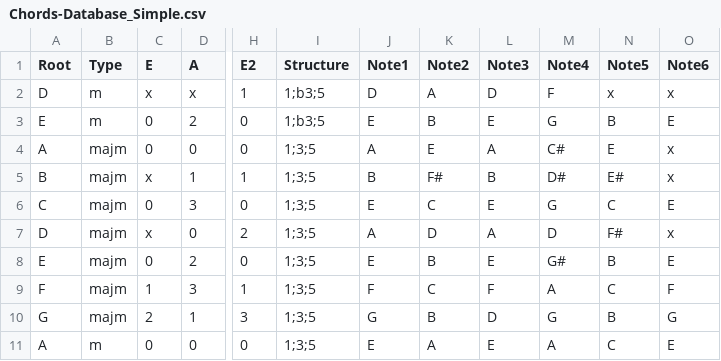
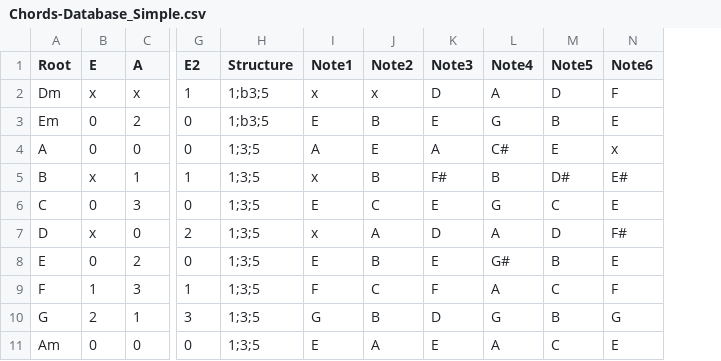
Before and after one commit to nsander2/Guitar-Chords, a CSV file: Chords-Database_Simple.csv, drawn as a sheet; only a part is shown, gaps mark what is left out; removed rows and columns are numbered as before the commit, all else as after; the diff names each change by its address in the sheet, - before the commit and + after, or states it on an @@ line.

Commit message:
Add files via upload

```diff
--- a/Chords-Database_Simple.csv
+++ b/Chords-Database_Simple.csv
-column B (Type), rows 2-11: m | m | majm | majm | majm | majm | majm | majm | majm | m
-A2 (Root): D
+A2 (Root): Dm
-I2 (Note1): D
+I2 (Note1): x
-J2 (Note2): A
+J2 (Note2): x
-L2 (Note4): F
+L2 (Note4): A
-M2 (Note5): x
+M2 (Note5): D
-N2 (Note6): x
+N2 (Note6): F
-A3 (Root): E
+A3 (Root): Em
-I5 (Note1): B
+I5 (Note1): x
-J5 (Note2): F#
+J5 (Note2): B
-K5 (Note3): B
+K5 (Note3): F#
-L5 (Note4): D#
+L5 (Note4): B
-M5 (Note5): E#
+M5 (Note5): D#
-N5 (Note6): x
+N5 (Note6): E#
-I7 (Note1): A
+I7 (Note1): x
-J7 (Note2): D
+J7 (Note2): A
-K7 (Note3): A
+K7 (Note3): D
-L7 (Note4): D
+L7 (Note4): A
-M7 (Note5): F#
+M7 (Note5): D
-N7 (Note6): x
+N7 (Note6): F#
-A11 (Root): A
+A11 (Root): Am
```
